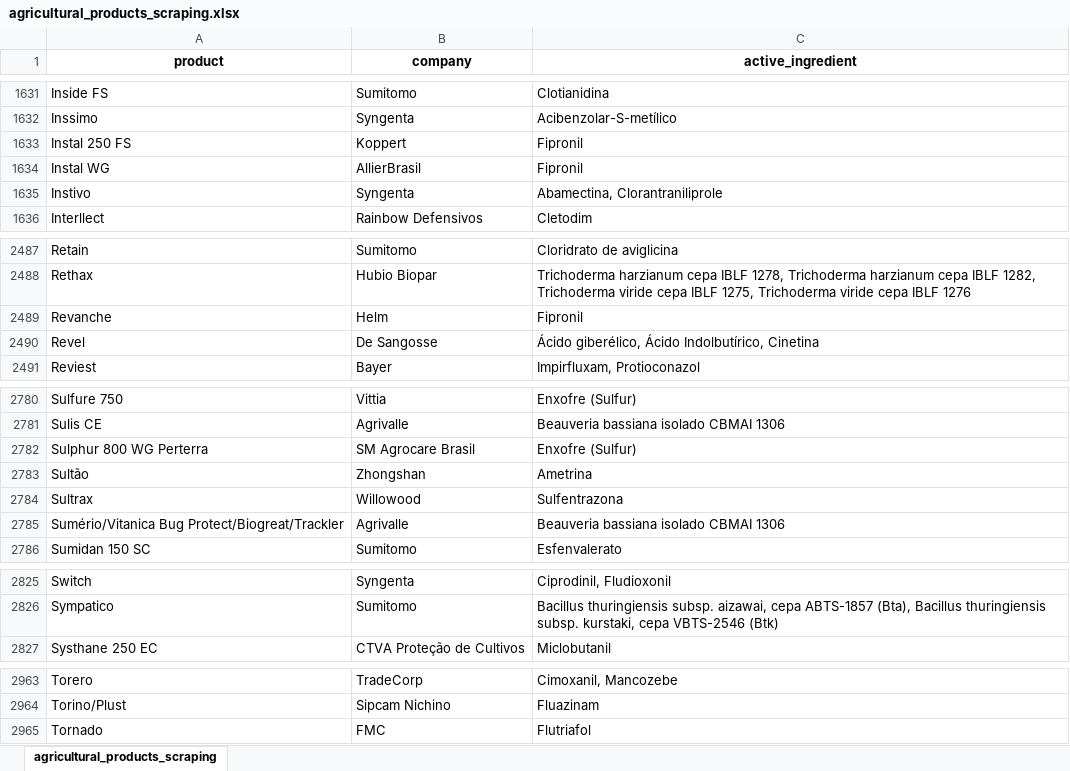
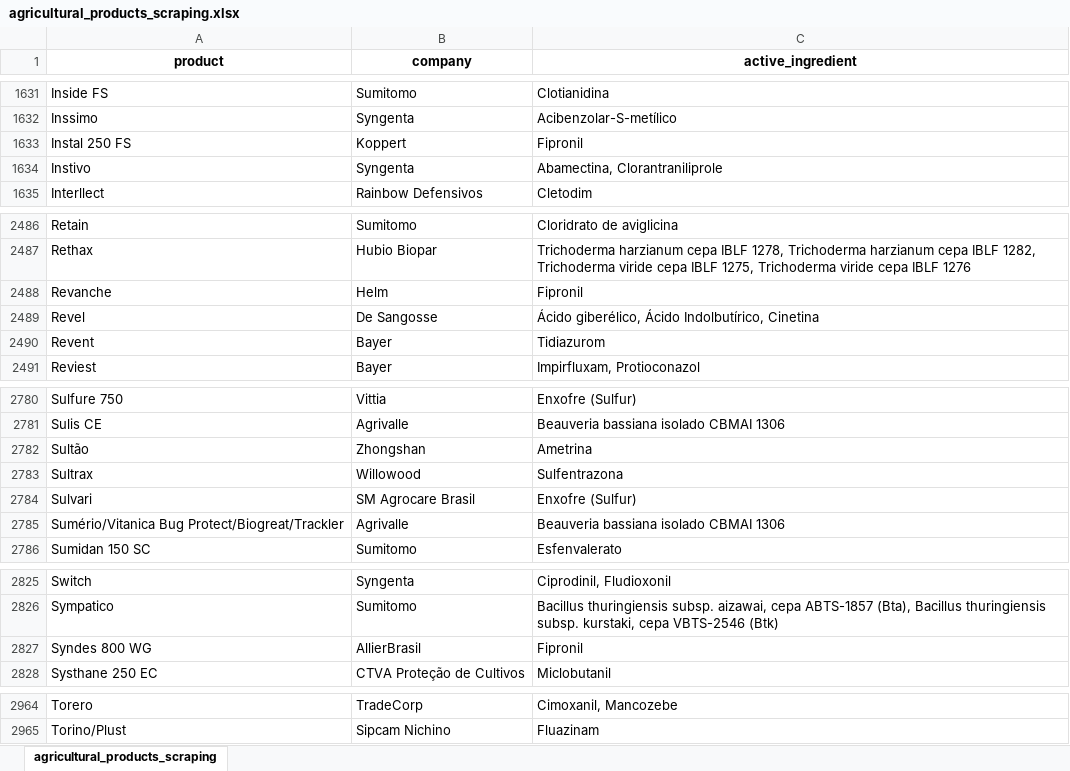
Before and after one commit to carlosmichelutti/webscraping_projects, an Excel workbook: TMP/agricultural_products_scraping/agricultural_products_scraping.xlsx, sheet agricultural_products_scraping, drawn as a sheet; only a part is shown, gaps mark what is left out; values as stored, in another font and other column widths than the file's, no borders; removed rows and columns are numbered as before the commit, all else as after; the diff covers the shown part only; the diff names each change by its address in the sheet, - before the commit and + after, or states it on an @@ line.

```diff
--- a/TMP/agricultural_products_scraping/agricultural_products_scraping.xlsx (sheet agricultural_products_scraping)
+++ b/TMP/agricultural_products_scraping/agricultural_products_scraping.xlsx (sheet agricultural_products_scraping)
-row 1634: Instal WG | AllierBrasil | Fipronil
+row 2490: Revent | Bayer | Tidiazurom
-row 2782: Sulphur 800 WG Perterra | SM Agrocare Brasil | Enxofre (Sulfur)
+row 2784: Sulvari | SM Agrocare Brasil | Enxofre (Sulfur)
+row 2827: Syndes 800 WG | AllierBrasil | Fipronil
-row 2965: Tornado | FMC | Flutriafol
```
Also changed, not shown: 7 edited cells elsewhere in this sheet, TMP/books_scraping/books_scraping.xlsx, TMP/films_scraping/films_scraping.xlsx, 1 other file.
